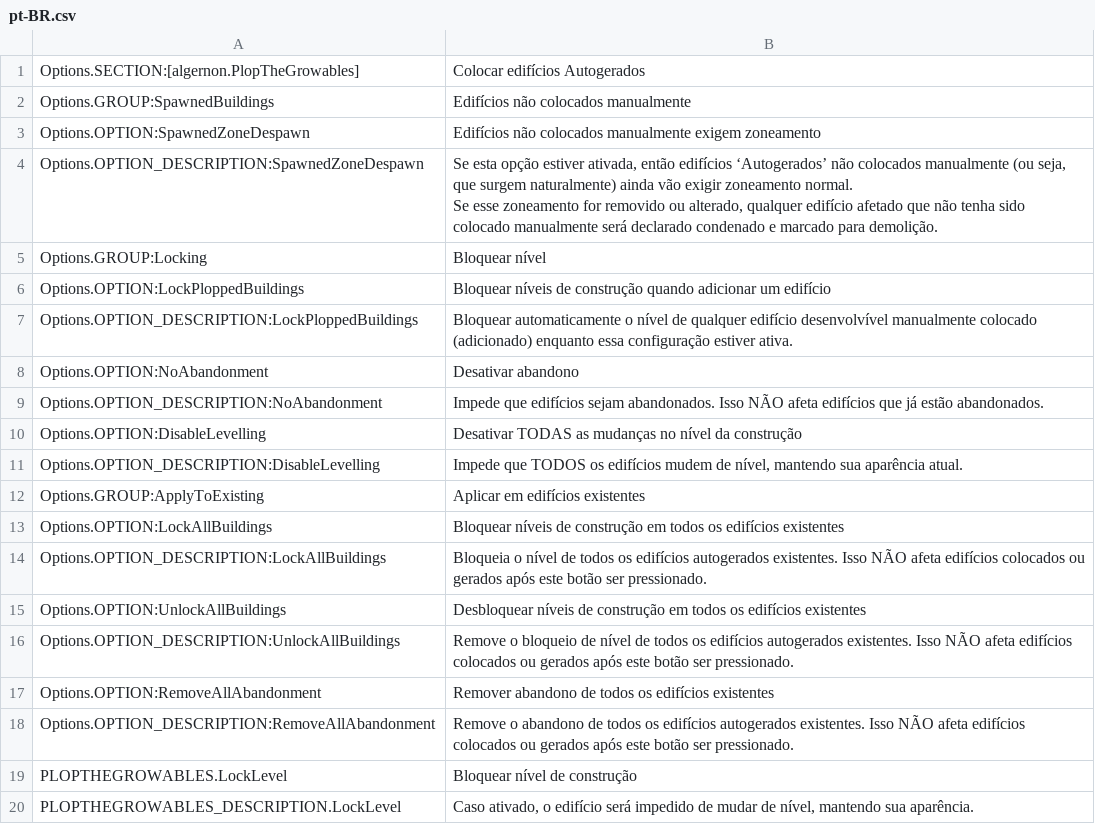
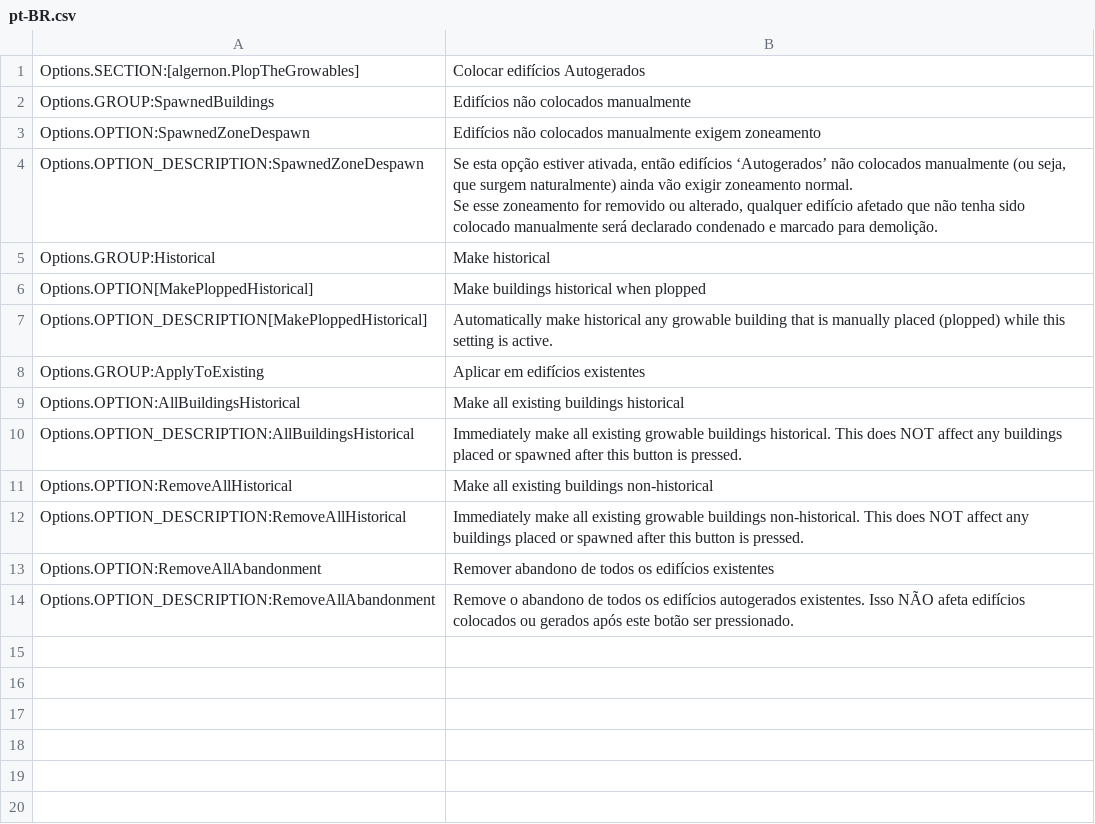
Before and after one commit to algernon-A/PlopTheGrowables, a CSV file: l10n/pt-BR.csv, drawn as a sheet; removed rows and columns are numbered as before the commit, all else as after; the diff names each change by its address in the sheet, - before the commit and + after, or states it on an @@ line.

```diff
--- a/l10n/pt-BR.csv
+++ b/l10n/pt-BR.csv
-row 5: Options.GROUP:Locking | Bloquear nível
-row 6: Options.OPTION:LockPloppedBuildings | Bloquear níveis de construção quando adicionar um edifício
-row 7: Options.OPTION_DESCRIPTION:LockPloppedBuildings | Bloquear automaticamente o nível de qualquer edifício desenvolvível manualmente colocado (adicionado) enquanto essa configuração estiver ativa.
-row 8: Options.OPTION:NoAbandonment | Desativar abandono
-row 9: Options.OPTION_DESCRIPTION:NoAbandonment | Impede que edifícios sejam abandonados. Isso NÃO afeta edifícios que já estão abandonados.
-row 10: Options.OPTION:DisableLevelling | Desativar TODAS as mudanças no nível da construção
-row 11: Options.OPTION_DESCRIPTION:DisableLevelling | Impede que TODOS os edifícios mudem de nível, mantendo sua aparência atual.
+row 5: Options.GROUP:Historical | Make historical
+row 6: Options.OPTION[MakePloppedHistorical] | Make buildings historical when plopped
+row 7: Options.OPTION_DESCRIPTION[MakePloppedHistorical] | Automatically make historical any growable building that is manually placed (plopped) while this setting is active.
-row 13: Options.OPTION:LockAllBuildings | Bloquear níveis de construção em todos os edifícios existentes
-row 14: Options.OPTION_DESCRIPTION:LockAllBuildings | Bloqueia o nível de todos os edifícios autogerados existentes. Isso NÃO afeta edifícios colocados ou gerados após este botão ser pressionado.
-row 15: Options.OPTION:UnlockAllBuildings | Desbloquear níveis de construção em todos os edifícios existentes
-row 16: Options.OPTION_DESCRIPTION:UnlockAllBuildings | Remove o bloqueio de nível de todos os edifícios autogerados existentes. Isso NÃO afeta edifícios colocados ou gerados após este botão ser pressionado.
+row 9: Options.OPTION:AllBuildingsHistorical | Make all existing buildings historical
+row 10: Options.OPTION_DESCRIPTION:AllBuildingsHistorical | Immediately make all existing growable buildings historical. This does NOT affect any buildings placed or spawned after this button is pressed.
+row 11: Options.OPTION:RemoveAllHistorical | Make all existing buildings non-historical
+row 12: Options.OPTION_DESCRIPTION:RemoveAllHistorical | Immediately make all existing growable buildings non-historical. This does NOT affect any buildings placed or spawned after this button is pressed.
-row 19: PLOPTHEGROWABLES.LockLevel | Bloquear nível de construção
-row 20: PLOPTHEGROWABLES_DESCRIPTION.LockLevel | Caso ativado, o edifício será impedido de mudar de nível, mantendo sua aparência.
```
Also changed, not shown: l10n/fr-FR.csv, l10n/ko-KR.csv, 35 other files.
